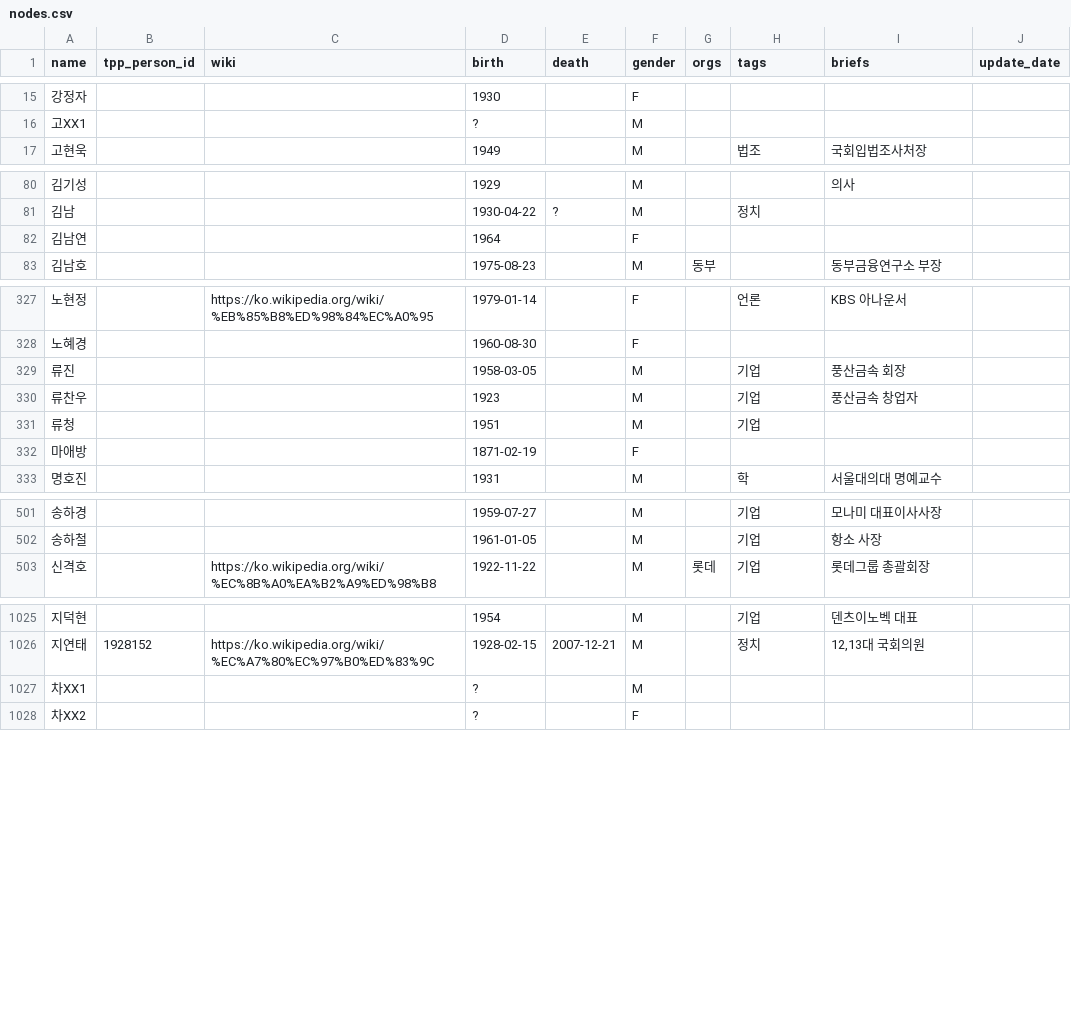
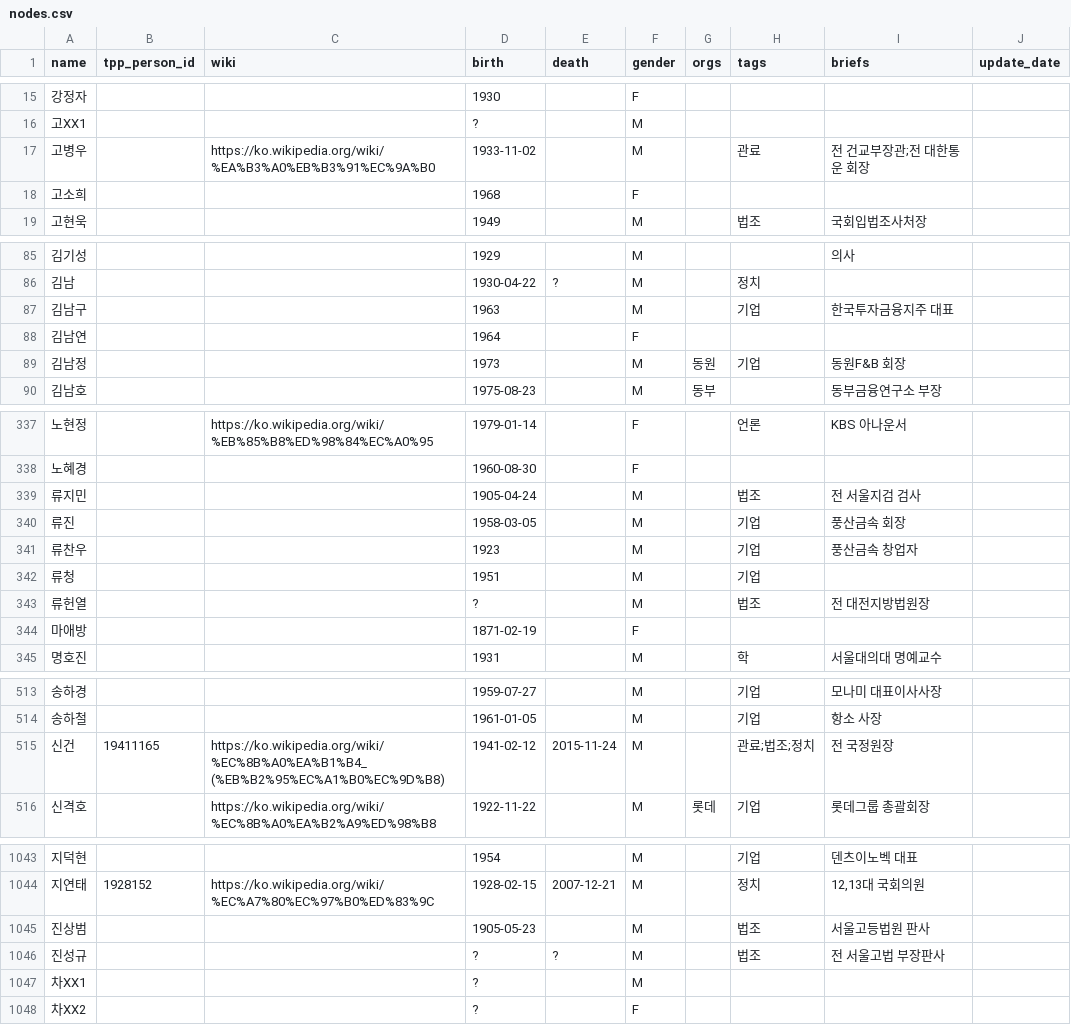
Before and after one commit to Hackthings/cywc.github.io, a CSV file: nodes.csv, drawn as a sheet; only a part is shown, gaps mark what is left out; the diff covers the shown part only; the diff names each change by its address in the sheet, - before the commit and + after, or states it on an @@ line.

```diff
--- a/nodes.csv
+++ b/nodes.csv
+row 17: 고병우 |  | https://ko.wikipedia.org/wiki/%EA%B3%A0%EB%B3%91%EC%9A%B0 | 1933-11-02 |  | M |  | 관료 | 전 건교부장관;전 대한통운 회장
+row 18: 고소희 |  |  | 1968 |  | F
+row 87: 김남구 |  |  | 1963 |  | M |  | 기업 | 한국투자금융지주 대표
+row 89: 김남정 |  |  | 1973 |  | M | 동원 | 기업 | 동원F&B 회장
+row 339: 류지민 |  |  | 1905-04-24 |  | M |  | 법조 | 전 서울지검 검사
+row 343: 류헌열 |  |  | ? |  | M |  | 법조 | 전 대전지방법원장
+row 515: 신건 | 19411165 | https://ko.wikipedia.org/wiki/%EC%8B%A0%EA%B1%B4_(%EB%B2%95%EC%A1%B0%EC%9D%B8) | 1941-02-12 | 2015-11-24 | M |  | 관료;법조;정치 | 전 국정원장
+row 1045: 진상범 |  |  | 1905-05-23 |  | M |  | 법조 | 서울고등법원 판사
+row 1046: 진성규 |  |  | ? | ? | M |  | 법조 | 전 서울고법 부장판사
```
Also changed, not shown: 11 added rows and 3 edited cells elsewhere in this file, links.csv, 3 other files.
